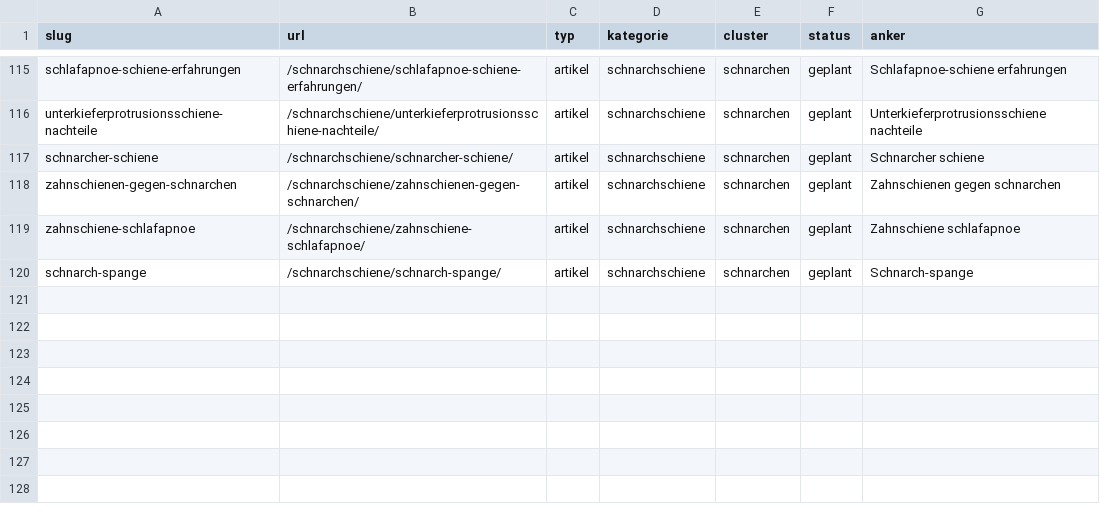
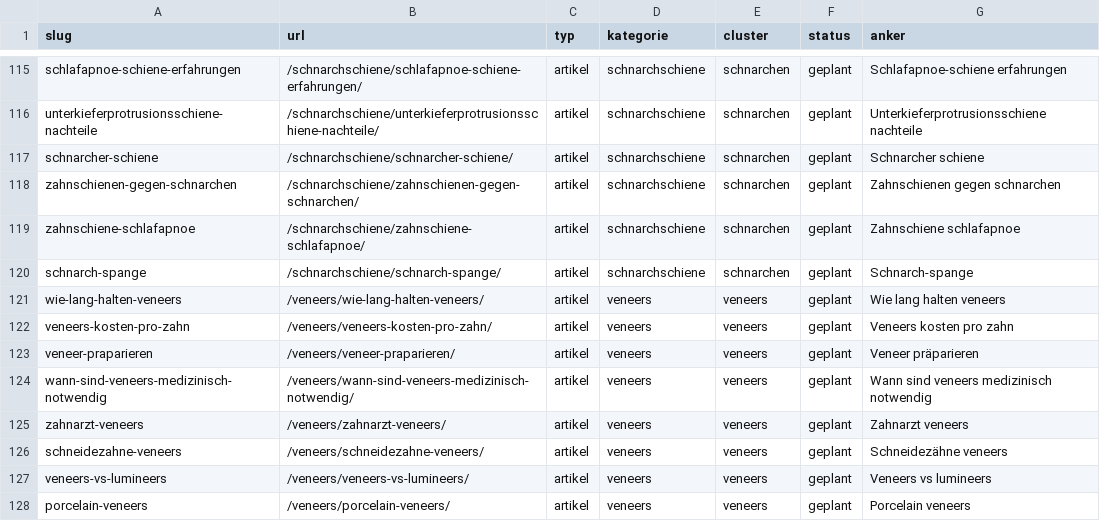
Before and after one commit to nerudasson/kieferblickmarketing, a CSV file: daten/linkplan.csv, drawn as a sheet; only a part is shown, gaps mark what is left out.

```diff
--- a/daten/linkplan.csv
+++ b/daten/linkplan.csv
@@ -120 +120,9 @@ zahnschiene-schlafapnoe,/schnarchschiene/zahnschiene-schlafapnoe/,artikel,schnar
 schnarch-spange,/schnarchschiene/schnarch-spange/,artikel,schnarchschiene,schnarchen,geplant,Schnarch-spange
+wie-lang-halten-veneers,/veneers/wie-lang-halten-veneers/,artikel,veneers,veneers,geplant,Wie lang halten veneers
+veneers-kosten-pro-zahn,/veneers/veneers-kosten-pro-zahn/,artikel,veneers,veneers,geplant,Veneers kosten pro zahn
+veneer-praparieren,/veneers/veneer-praparieren/,artikel,veneers,veneers,geplant,Veneer präparieren
+wann-sind-veneers-medizinisch-notwendig,/veneers/wann-sind-veneers-medizinisch-notwendig/,artikel,veneers,veneers,geplant,Wann sind veneers medizinisch notwendig
+zahnarzt-veneers,/veneers/zahnarzt-veneers/,artikel,veneers,veneers,geplant,Zahnarzt veneers
+schneidezahne-veneers,/veneers/schneidezahne-veneers/,artikel,veneers,veneers,geplant,Schneidezähne veneers
+veneers-vs-lumineers,/veneers/veneers-vs-lumineers/,artikel,veneers,veneers,geplant,Veneers vs lumineers
+porcelain-veneers,/veneers/porcelain-veneers/,artikel,veneers,veneers,geplant,Porcelain veneers
```
Also changed, not shown: daten/artikel-queue.csv, 16 other files.
